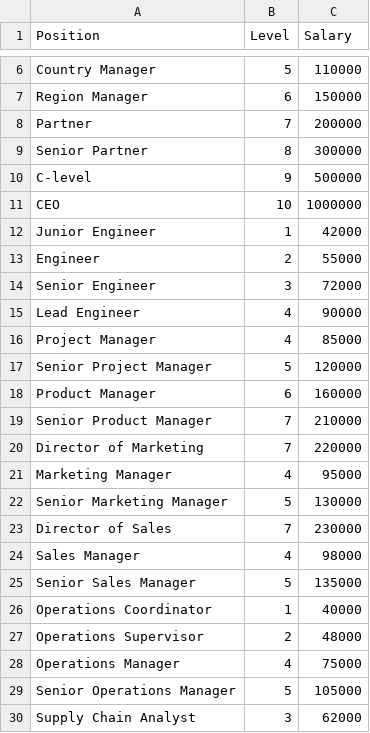
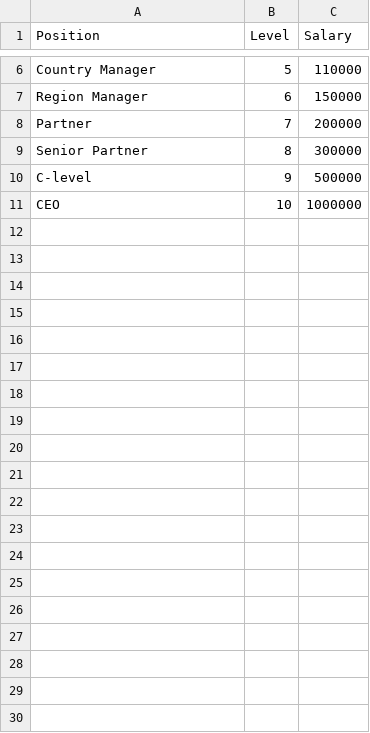
Before and after one commit to krtkn-sky/randomForest, a CSV file: Salaries.csv, drawn as a sheet; only a part is shown, gaps mark what is left out; the diff covers the shown part only; the diff names each change by its address in the sheet, - before the commit and + after, or states it on an @@ line.

Commit message:
Update

```diff
--- a/Salaries.csv
+++ b/Salaries.csv
-row 12: Junior Engineer | 1 | 42000
-row 13: Engineer | 2 | 55000
-row 14: Senior Engineer | 3 | 72000
-row 15: Lead Engineer | 4 | 90000
-row 16: Project Manager | 4 | 85000
-row 17: Senior Project Manager | 5 | 120000
-row 18: Product Manager | 6 | 160000
-row 19: Senior Product Manager | 7 | 210000
-row 20: Director of Marketing | 7 | 220000
-row 21: Marketing Manager | 4 | 95000
-row 22: Senior Marketing Manager | 5 | 130000
-row 23: Director of Sales | 7 | 230000
-row 24: Sales Manager | 4 | 98000
-row 25: Senior Sales Manager | 5 | 135000
-row 26: Operations Coordinator | 1 | 40000
-row 27: Operations Supervisor | 2 | 48000
-row 28: Operations Manager | 4 | 75000
-row 29: Senior Operations Manager | 5 | 105000
-row 30: Supply Chain Analyst | 3 | 62000
```
Also changed, not shown: 29 removed rows elsewhere in this file.
